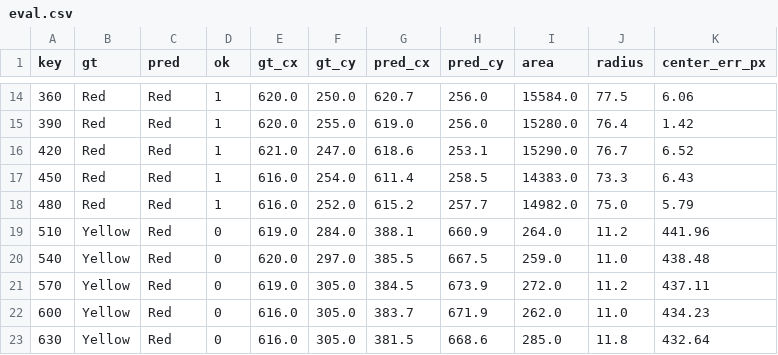
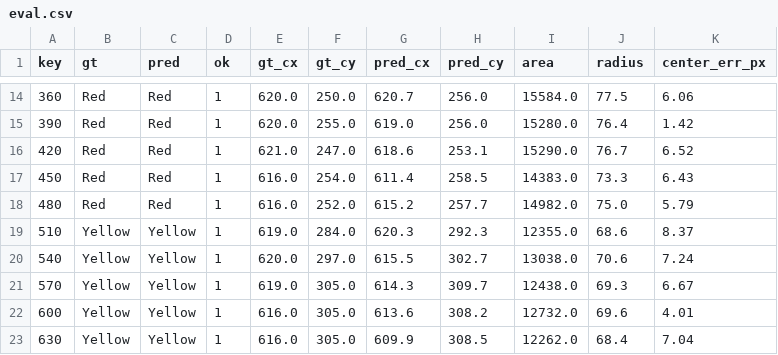
Before and after one commit to nanuschke-blip/test_git, a CSV file: round1/M2/M2-1/eval.csv, drawn as a sheet; only a part is shown, gaps mark what is left out; the diff covers the shown part only.

Commit message:
feat(M2-1): eval/detect 增加 --roi（排除任务栏误检）；录屏测试段 40 帧评测：全图 35% vs ROI 100%（P50 6.5px）

```diff
--- a/round1/M2/M2-1/eval.csv
+++ b/round1/M2/M2-1/eval.csv
@@ -18,6 +18,6 @@ key,gt,pred,ok,gt_cx,gt_cy,pred_cx,pred_cy,area,radius,center_err_px
 480,Red,Red,1,616.0,252.0,615.2,257.7,14982.0,75.0,5.79
-510,Yellow,Red,0,619.0,284.0,388.1,660.9,264.0,11.2,441.96
-540,Yellow,Red,0,620.0,297.0,385.5,667.5,259.0,11.0,438.48
-570,Yellow,Red,0,619.0,305.0,384.5,673.9,272.0,11.2,437.11
-600,Yellow,Red,0,616.0,305.0,383.7,671.9,262.0,11.0,434.23
-630,Yellow,Red,0,616.0,305.0,381.5,668.6,285.0,11.8,432.64
+510,Yellow,Yellow,1,619.0,284.0,620.3,292.3,12355.0,68.6,8.37
+540,Yellow,Yellow,1,620.0,297.0,615.5,302.7,13038.0,70.6,7.24
+570,Yellow,Yellow,1,619.0,305.0,614.3,309.7,12438.0,69.3,6.67
+600,Yellow,Yellow,1,616.0,305.0,613.6,308.2,12732.0,69.6,4.01
+630,Yellow,Yellow,1,616.0,305.0,609.9,308.5,12262.0,68.4,7.04
```
Also changed, not shown: 147 edited cells elsewhere in this file, 5 other files.
